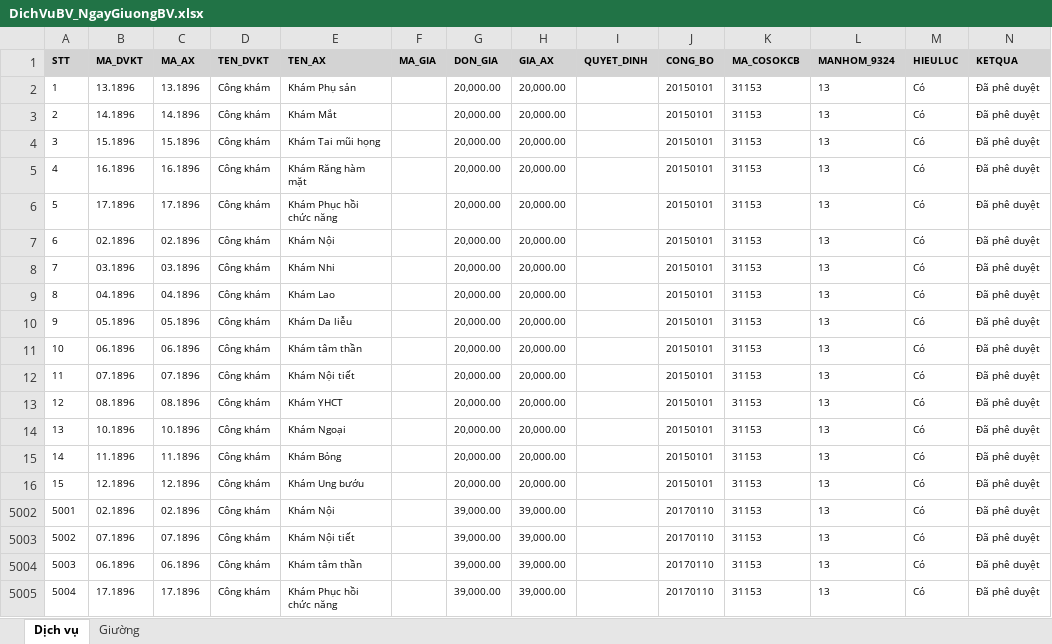
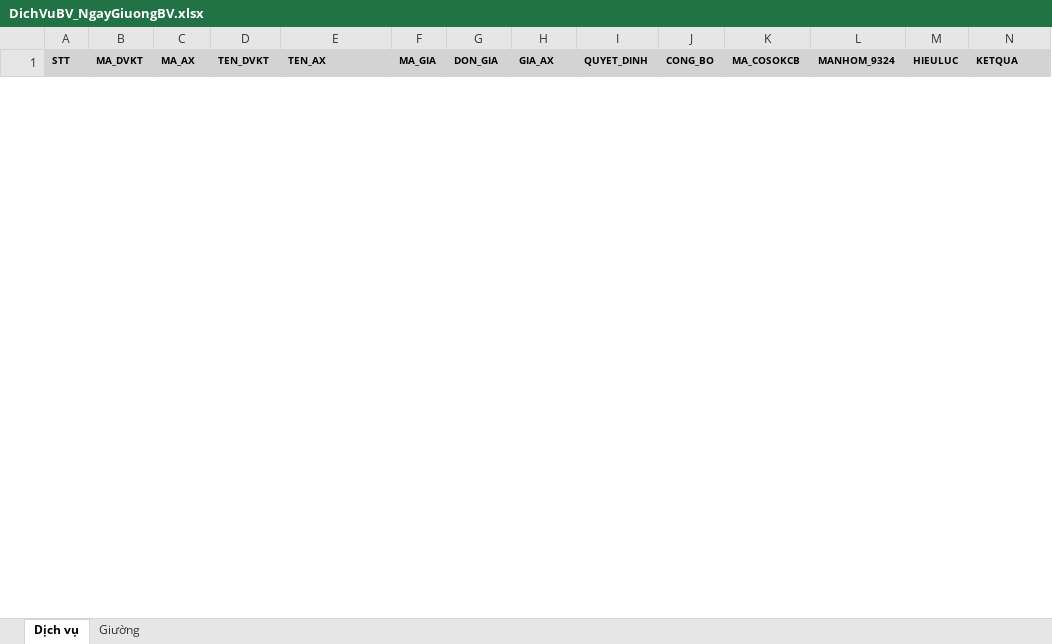
Before and after one commit to thachgiasoft/O2S_InsuranceExpertise, an Excel workbook: O2S InsuranceExpertise/Documents/Danh Muc Giam Dinh/DichVuBV_NgayGiuongBV.xlsx, sheet Dịch vụ, drawn as a sheet; only a part is shown; values as stored, in another font and other column widths than the file's, no borders; removed rows and columns are numbered as before the commit, all else as after; rows hold the shown columns only; the diff covers the shown part only; the diff names each change by its address in the sheet, - before the commit and + after, or states it on an @@ line.

```diff
--- a/O2S InsuranceExpertise/Documents/Danh Muc Giam Dinh/DichVuBV_NgayGiuongBV.xlsx (sheet Dịch vụ)
+++ b/O2S InsuranceExpertise/Documents/Danh Muc Giam Dinh/DichVuBV_NgayGiuongBV.xlsx (sheet Dịch vụ)
@@ row 2 hidden: 1 | 13.1896 | 13.1896 | Công khám | Khám Phụ sản |  | 20,000.00 | 20,000.00 |  | 20150101 | 31153 | 13 | Có | Đã phê duyệt @@
@@ row 3 hidden: 2 | 14.1896 | 14.1896 | Công khám | Khám Mắt |  | 20,000.00 | 20,000.00 |  | 20150101 | 31153 | 13 | Có | Đã phê duyệt @@
@@ row 4 hidden: 3 | 15.1896 | 15.1896 | Công khám | Khám Tai mũi họng |  | 20,000.00 | 20,000.00 |  | 20150101 | 31153 | 13 | Có | Đã phê duyệt @@
@@ row 5 hidden: 4 | 16.1896 | 16.1896 | Công khám | Khám Răng hàm mặt |  | 20,000.00 | 20,000.00 |  | 20150101 | 31153 | 13 | Có | Đã phê duyệt @@
@@ row 6 hidden: 5 | 17.1896 | 17.1896 | Công khám | Khám Phục hồi chức năng |  | 20,000.00 | 20,000.00 |  | 20150101 | 31153 | 13 | Có | Đã phê duyệt @@
@@ row 7 hidden: 6 | 02.1896 | 02.1896 | Công khám | Khám Nội |  | 20,000.00 | 20,000.00 |  | 20150101 | 31153 | 13 | Có | Đã phê duyệt @@
@@ row 8 hidden: 7 | 03.1896 | 03.1896 | Công khám | Khám Nhi |  | 20,000.00 | 20,000.00 |  | 20150101 | 31153 | 13 | Có | Đã phê duyệt @@
@@ row 9 hidden: 8 | 04.1896 | 04.1896 | Công khám | Khám Lao |  | 20,000.00 | 20,000.00 |  | 20150101 | 31153 | 13 | Có | Đã phê duyệt @@
@@ row 10 hidden: 9 | 05.1896 | 05.1896 | Công khám | Khám Da liễu |  | 20,000.00 | 20,000.00 |  | 20150101 | 31153 | 13 | Có | Đã phê duyệt @@
@@ row 11 hidden: 10 | 06.1896 | 06.1896 | Công khám | Khám tâm thần |  | 20,000.00 | 20,000.00 |  | 20150101 | 31153 | 13 | Có | Đã phê duyệt @@
@@ row 12 hidden: 11 | 07.1896 | 07.1896 | Công khám | Khám Nội tiết |  | 20,000.00 | 20,000.00 |  | 20150101 | 31153 | 13 | Có | Đã phê duyệt @@
@@ row 13 hidden: 12 | 08.1896 | 08.1896 | Công khám | Khám YHCT |  | 20,000.00 | 20,000.00 |  | 20150101 | 31153 | 13 | Có | Đã phê duyệt @@
@@ row 14 hidden: 13 | 10.1896 | 10.1896 | Công khám | Khám Ngoại |  | 20,000.00 | 20,000.00 |  | 20150101 | 31153 | 13 | Có | Đã phê duyệt @@
@@ row 15 hidden: 14 | 11.1896 | 11.1896 | Công khám | Khám Bỏng |  | 20,000.00 | 20,000.00 |  | 20150101 | 31153 | 13 | Có | Đã phê duyệt @@
@@ row 16 hidden: 15 | 12.1896 | 12.1896 | Công khám | Khám Ung bướu |  | 20,000.00 | 20,000.00 |  | 20150101 | 31153 | 13 | Có | Đã phê duyệt @@
@@ row 5002 hidden: 5001 | 02.1896 | 02.1896 | Công khám | Khám Nội |  | 39,000.00 | 39,000.00 |  | 20170110 | 31153 | 13 | Có | Đã phê duyệt @@
@@ row 5003 hidden: 5002 | 07.1896 | 07.1896 | Công khám | Khám Nội tiết |  | 39,000.00 | 39,000.00 |  | 20170110 | 31153 | 13 | Có | Đã phê duyệt @@
@@ row 5004 hidden: 5003 | 06.1896 | 06.1896 | Công khám | Khám tâm thần |  | 39,000.00 | 39,000.00 |  | 20170110 | 31153 | 13 | Có | Đã phê duyệt @@
@@ row 5005 hidden: 5004 | 17.1896 | 17.1896 | Công khám | Khám Phục hồi chức năng |  | 39,000.00 | 39,000.00 |  | 20170110 | 31153 | 13 | Có | Đã phê duyệt @@
```
Also changed, not shown: 13 hidden or unhidden rows elsewhere in this sheet, O2S InsuranceExpertise/Documents/Danh Muc Giam Dinh/DichVuBV_15_8_11_15_43.xlsx, O2S InsuranceExpertise/Documents/Danh Muc Giam Dinh/NgayGiuongBV.xlsx, 31 other files.
